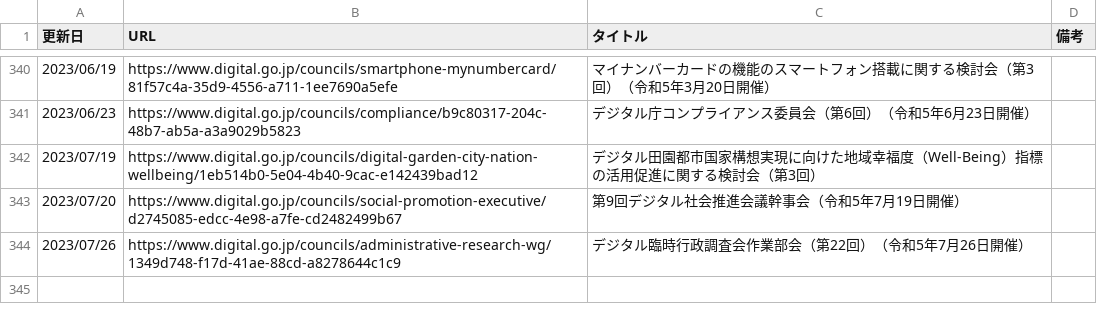
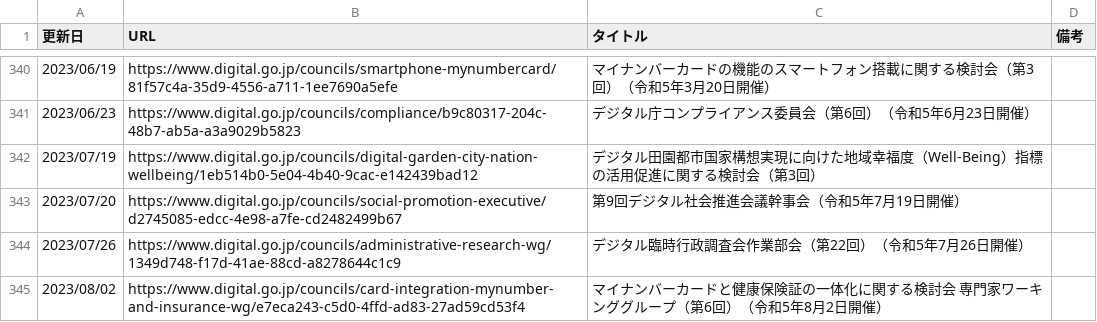
Before and after one commit to c-3lab/jp-go-digital-news, a CSV file: jp-go-digital-news-meeting.csv, drawn as a sheet; only a part is shown, gaps mark what is left out.

```diff
--- a/jp-go-digital-news-meeting.csv
+++ b/jp-go-digital-news-meeting.csv
@@ -345 +345,2 @@
 2023/07/26,https://www.digital.go.jp/councils/administrative-research-wg/1349d748-f17d-41ae-88cd-a8278644c1c9,デジタル臨時行政調査会作業部会（第22回）（令和5年7月26日開催）
+2023/08/02,https://www.digital.go.jp/councils/card-integration-mynumber-and-insurance-wg/e7eca243-c5d0-4ffd-ad83-27ad59cd53f4,マイナンバーカードと健康保険証の一体化に関する検討会 専門家ワーキンググループ（第6回）（令和5年8月2日開催）
```
Also changed, not shown: jp-go-cfa-news-news.csv, jp-go-digital-news-news.csv.
